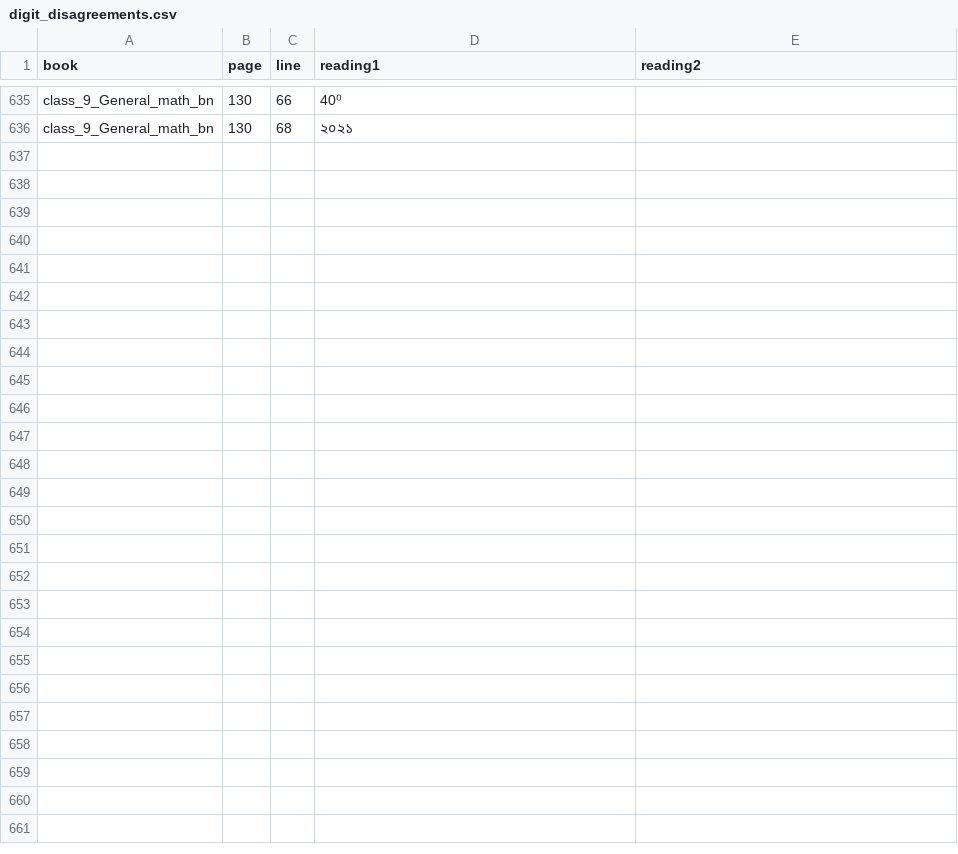
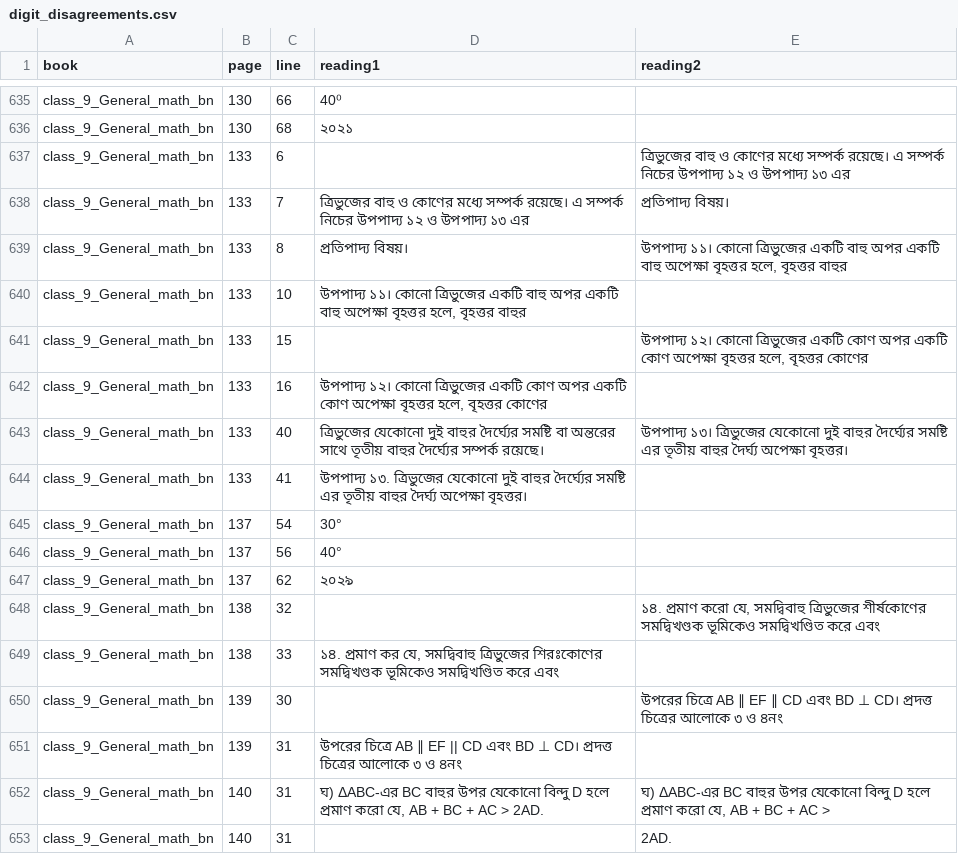
Before and after one commit to hasanpeal545-ai/mathai-bangladesh, a CSV file: paper/check/digit_disagreements.csv, drawn as a sheet; only a part is shown, gaps mark what is left out.

```diff
--- a/paper/check/digit_disagreements.csv
+++ b/paper/check/digit_disagreements.csv
@@ -636 +636,18 @@ class_9_General_math_bn,130,66,40⁰,
 class_9_General_math_bn,130,68,২০২১,
+class_9_General_math_bn,133,6,,ত্রিভুজের বাহু ও কোণের মধ্যে সম্পর্ক রয়েছে। এ সম্পর্ক নিচের উপপাদ্য ১২ ও উপপাদ্য ১৩ এর
+class_9_General_math_bn,133,7,ত্রিভুজের বাহু ও কোণের মধ্যে সম্পর্ক রয়েছে। এ সম্পর্ক নিচের উপপাদ্য ১২ ও উপপাদ্য ১৩ এর ,প্রতিপাদ্য বিষয়।
+class_9_General_math_bn,133,8,প্রতিপাদ্য বিষয়।,"উপপাদ্য ১১। কোনো ত্রিভুজের একটি বাহু অপর একটি বাহু অপেক্ষা বৃহত্তর হলে, বৃহত্তর বাহুর"
+class_9_General_math_bn,133,10,"উপপাদ্য ১১। কোনো ত্রিভুজের একটি বাহু অপর একটি বাহু অপেক্ষা বৃহত্তর হলে, বৃহত্তর বাহুর ",
+class_9_General_math_bn,133,15,,"উপপাদ্য ১২। কোনো ত্রিভুজের একটি কোণ অপর একটি কোণ অপেক্ষা বৃহত্তর হলে, বৃহত্তর কোণের"
+class_9_General_math_bn,133,16,"উপপাদ্য ১২। কোনো ত্রিভুজের একটি কোণ অপর একটি কোণ অপেক্ষা বৃহত্তর হলে, বৃহত্তর কোণের ",
+class_9_General_math_bn,133,40,ত্রিভুজের যেকোনো দুই বাহুর দৈর্ঘ্যের সমষ্টি বা অন্তরের সাথে তৃতীয় বাহুর দৈর্ঘ্যের সম্পর্ক রয়েছে।,উপপাদ্য ১৩। ত্রিভুজের যেকোনো দুই বাহুর দৈর্ঘ্যের সমষ্টি এর তৃতীয় বাহুর দৈর্ঘ্য অপেক্ষা বৃহত্তর।
+class_9_General_math_bn,133,41,উপপাদ্য ১৩. ত্রিভুজের যেকোনো দুই বাহুর দৈর্ঘ্যের সমষ্টি এর তৃতীয় বাহুর দৈর্ঘ্য অপেক্ষা বৃহত্তর।,
+class_9_General_math_bn,137,54,30°,
+class_9_General_math_bn,137,56,40°,
+class_9_General_math_bn,137,62,২০২৯,
+class_9_General_math_bn,138,32,,"১৪. প্রমাণ করো যে, সমদ্বিবাহু ত্রিভুজের শীর্ষকোণের সমদ্বিখণ্ডক ভূমিকেও সমদ্বিখণ্ডিত করে এবং"
+class_9_General_math_bn,138,33,"১৪. প্রমাণ কর যে, সমদ্বিবাহু ত্রিভুজের শিরঃকোণের সমদ্বিখণ্ডক ভূমিকেও সমদ্বিখণ্ডিত করে এবং ",
+class_9_General_math_bn,139,30,,	উপরের চিত্রে AB ∥ EF ∥ CD এবং BD ⊥ CD। প্রদত্ত চিত্রের আলোকে ৩ ও ৪নং
+class_9_General_math_bn,139,31,	উপরের চিত্রে AB ∥ EF || CD এবং BD ⊥ CD। প্রদত্ত চিত্রের আলোকে ৩ ও ৪নং,
+class_9_General_math_bn,140,31,"ঘ) ΔABC-এর BC বাহুর উপর যেকোনো বিন্দু D হলে প্রমাণ করো যে, AB + BC + AC > 2AD.","ঘ) ΔABC-এর BC বাহুর উপর যেকোনো বিন্দু D হলে প্রমাণ করো যে, AB + BC + AC >"
+class_9_General_math_bn,140,31,,2AD.
```
Also changed, not shown: 43 other files.
